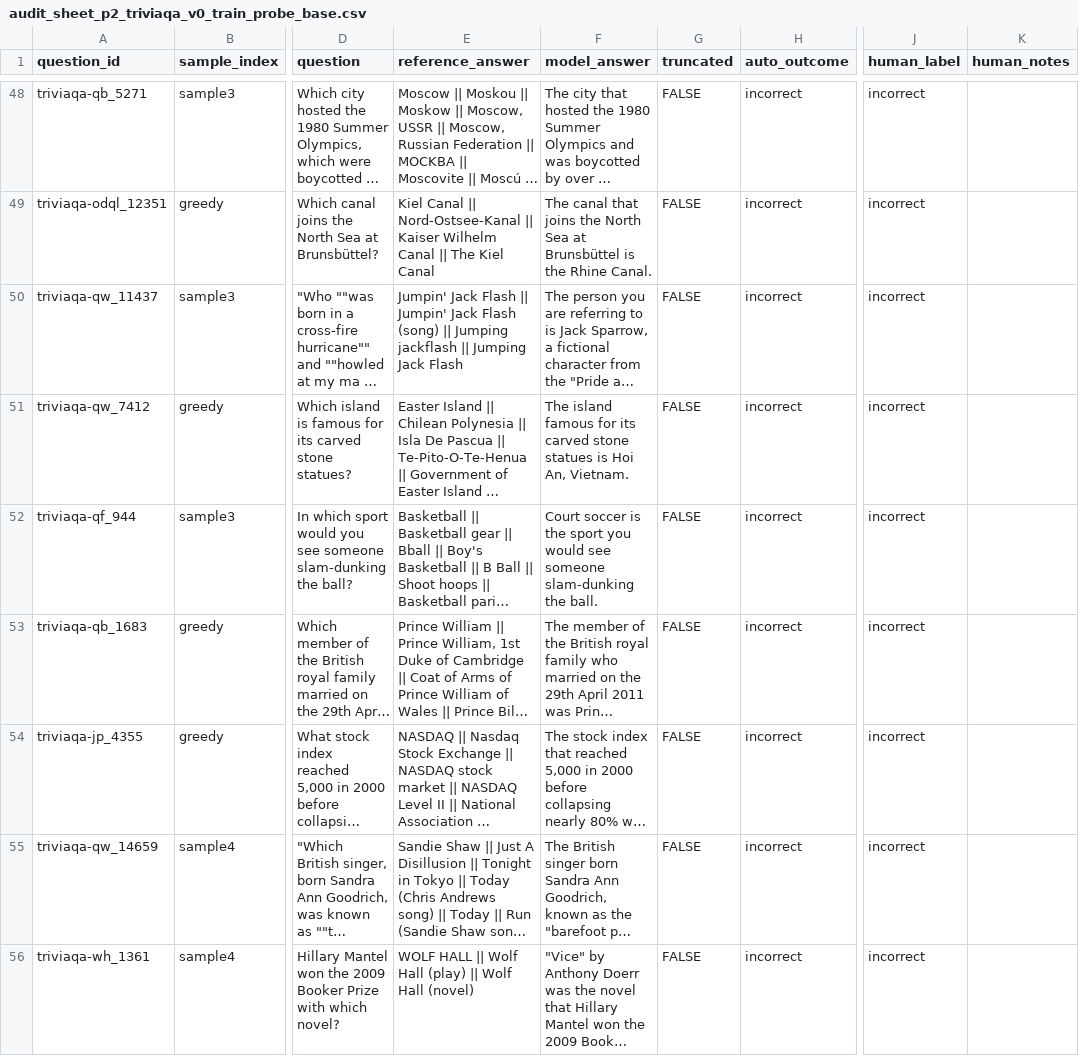
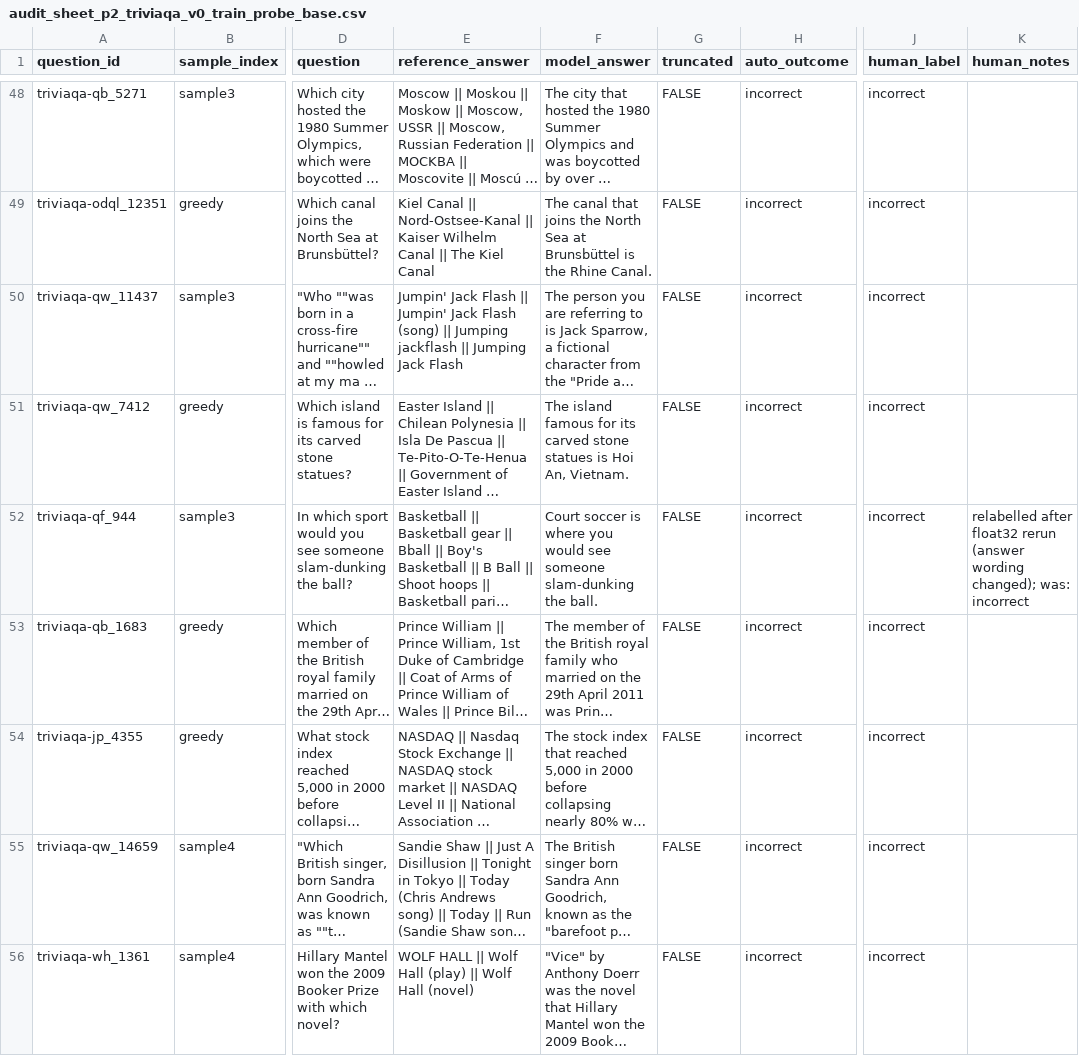
Before and after one commit to princechoudhary16/EpistemicLLM-, a CSV file: results/audit/audit_sheet_p2_triviaqa_v0_train_probe_base.csv, drawn as a sheet; only a part is shown, gaps mark what is left out; long unchanged cells end in …; the diff covers the shown part only; the diff names each change by its address in the sheet, - before the commit and + after, or states it on an @@ line.

```diff
--- a/results/audit/audit_sheet_p2_triviaqa_v0_train_probe_base.csv
+++ b/results/audit/audit_sheet_p2_triviaqa_v0_train_probe_base.csv
-F52 (model_answer): …soccer is the sport you would…
+F52 (model_answer): …soccer is where you would…
-K52 (human_notes): (empty)
+K52 (human_notes): relabelled after float32 rerun (answer wording changed); was: incorrect
```
Also changed, not shown: 25 edited cells elsewhere in this file, results/final/p2_triviaqa_pilot_examples.csv, results/final/p2_triviaqa_pilot_question_table.csv, 41 other files.
